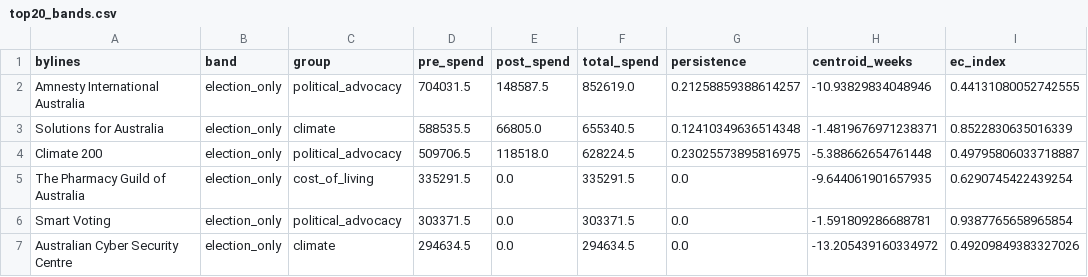
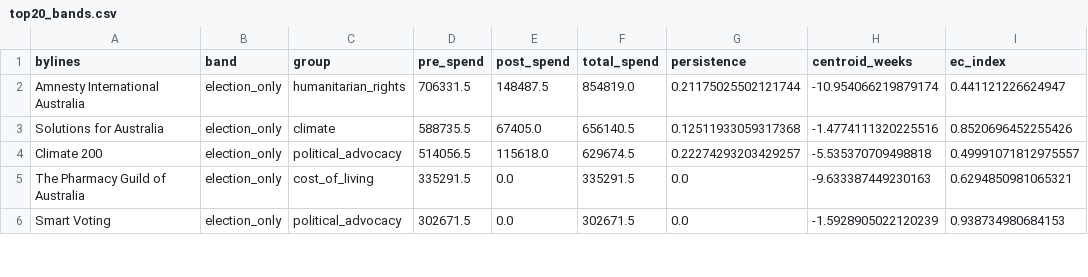
Before and after one commit to stuliveshere/FB_API, a CSV file: data/top20_bands.csv, drawn as a sheet; only a part is shown; the diff covers the shown part only.

```diff
--- a/data/top20_bands.csv
+++ b/data/top20_bands.csv
@@ -1,7 +1,6 @@
 bylines,band,group,pre_spend,post_spend,total_spend,persistence,centroid_weeks,ec_index
-Amnesty International Australia,election_only,political_advocacy,704031.5,148587.5,852619.0,0.21258859388614257,-10.93829834048946,0.44131080052742555
-Solutions for Australia,election_only,climate,588535.5,66805.0,655340.5,0.12410349636514348,-1.4819676971238371,0.8522830635016339
-Climate 200,election_only,political_advocacy,509706.5,118518.0,628224.5,0.23025573895816975,-5.388662654761448,0.49795806033718887
-The Pharmacy Guild of Australia,election_only,cost_of_living,335291.5,0.0,335291.5,0.0,-9.644061901657935,0.6290745422439254
-Smart Voting,election_only,political_advocacy,303371.5,0.0,303371.5,0.0,-1.591809286688781,0.9387765658965854
-Australian Cyber Security Centre,election_only,climate,294634.5,0.0,294634.5,0.0,-13.205439160334972,0.49209849383327026
+Amnesty International Australia,election_only,humanitarian_rights,706331.5,148487.5,854819.0,0.21175025502121744,-10.954066219879174,0.441121226624947
+Solutions for Australia,election_only,climate,588735.5,67405.0,656140.5,0.12511933059317368,-1.4774111320225516,0.8520696452255426
+Climate 200,election_only,political_advocacy,514056.5,115618.0,629674.5,0.22274293203429257,-5.535370709498818,0.49991071812975557
+The Pharmacy Guild of Australia,election_only,cost_of_living,335291.5,0.0,335291.5,0.0,-9.633387449230163,0.6294850981065321
+Smart Voting,election_only,political_advocacy,302671.5,0.0,302671.5,0.0,-1.5928905022120239,0.938734980684153
```
Also changed, not shown: 2 added rows, 1 removed row and 78 edited cells elsewhere in this file, data/all_bylines_bands.csv, 2 other files.
